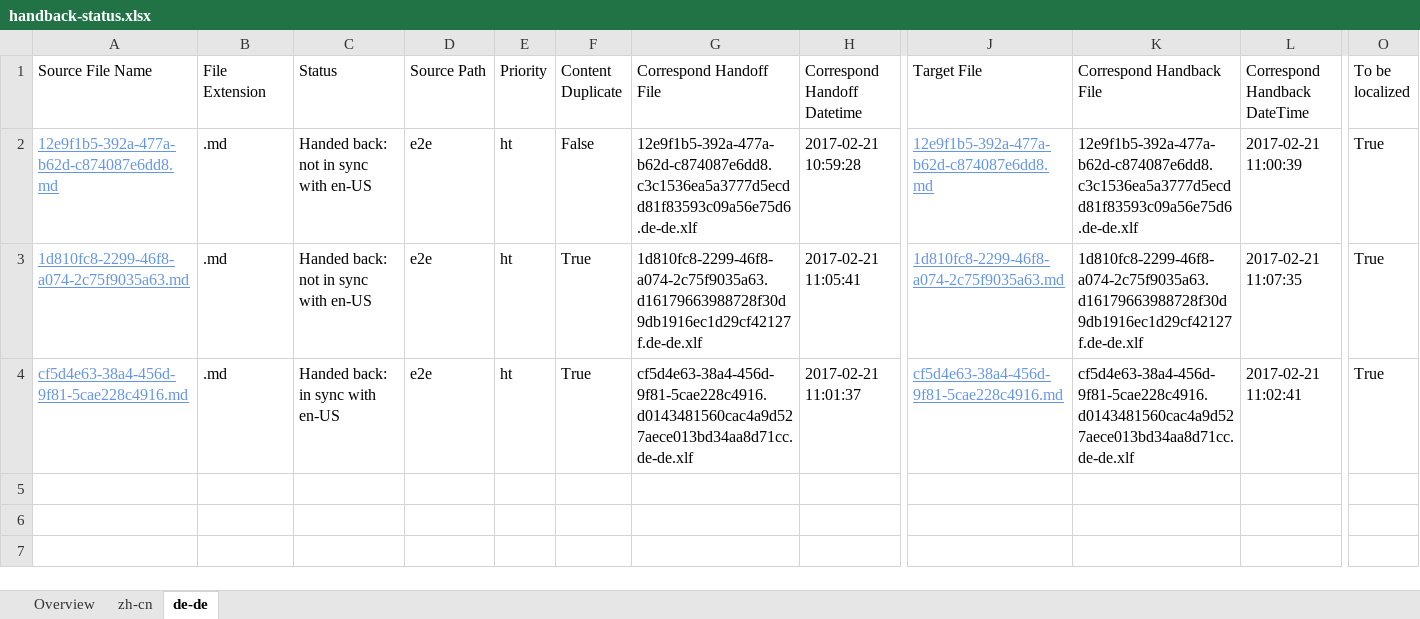
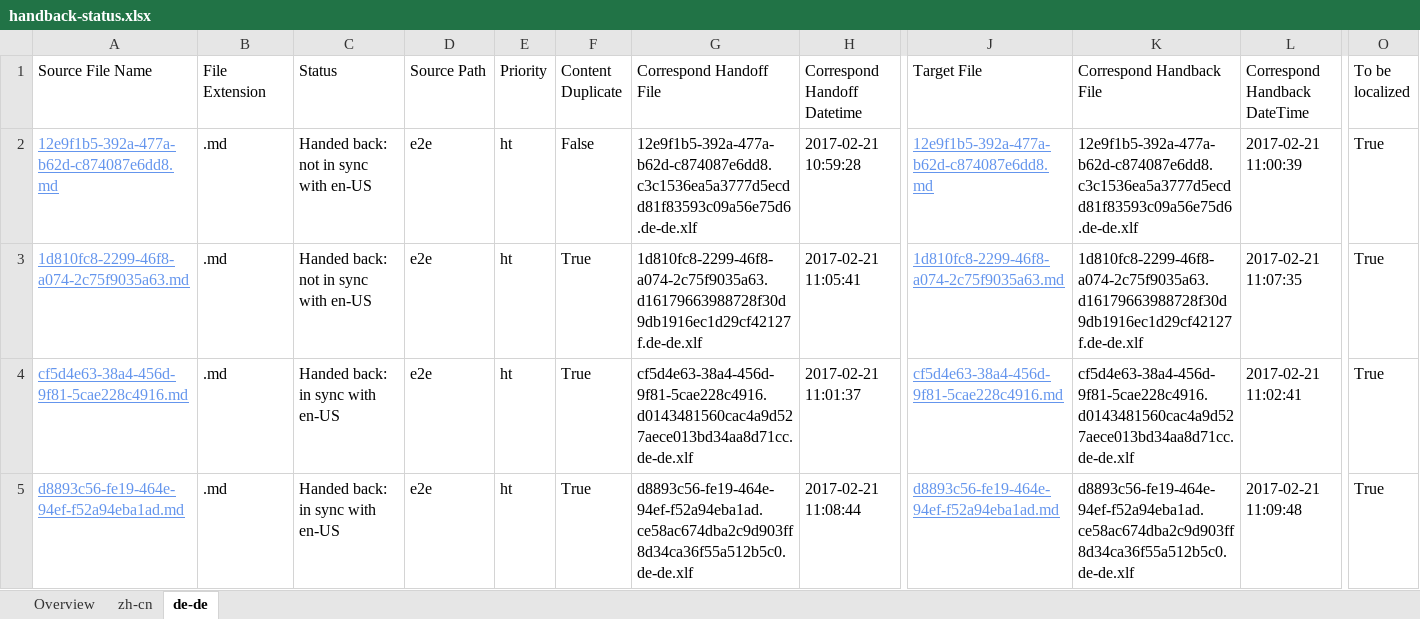
Before and after one commit to OpenLocalizationTestOrg/ol-test4-handback, an Excel workbook: ol-handback/OpenLocalizationTestOrg/ol-test4/xinjiang/handback-status.xlsx, sheet de-de, drawn as a sheet; only a part is shown, gaps mark what is left out; values as stored, in another font and other column widths than the file's, no borders; table styles not drawn; rows hold the shown columns only; the diff names each change by its address in the sheet, - before the commit and + after, or states it on an @@ line.

```diff
--- a/ol-handback/OpenLocalizationTestOrg/ol-test4/xinjiang/handback-status.xlsx (sheet de-de)
+++ b/ol-handback/OpenLocalizationTestOrg/ol-test4/xinjiang/handback-status.xlsx (sheet de-de)
+row 5: d8893c56-fe19-464e-94ef-f52a94eba1ad.md | .md | Handed back: in sync with en-US | e2e | ht | True | d8893c56-fe19-464e-94ef-f52a94eba1ad.ce58ac674dba2c9d903ff8d34ca36f55a512b5c0.de-de.xlf | 2017-02-21 11:08:44 | d8893c56-fe19-464e-94ef-f52a94eba1ad.md | d8893c56-fe19-464e-94ef-f52a94eba1ad.ce58ac674dba2c9d903ff8d34ca36f55a512b5c0.de-de.xlf | 2017-02-21 11:09:48 | True
```
Also changed, not shown: sheet zh-cn, sheet Overview, ol-handback/OpenLocalizationTestOrg/ol-test4/xinjiang/localization-status.xlsx.
